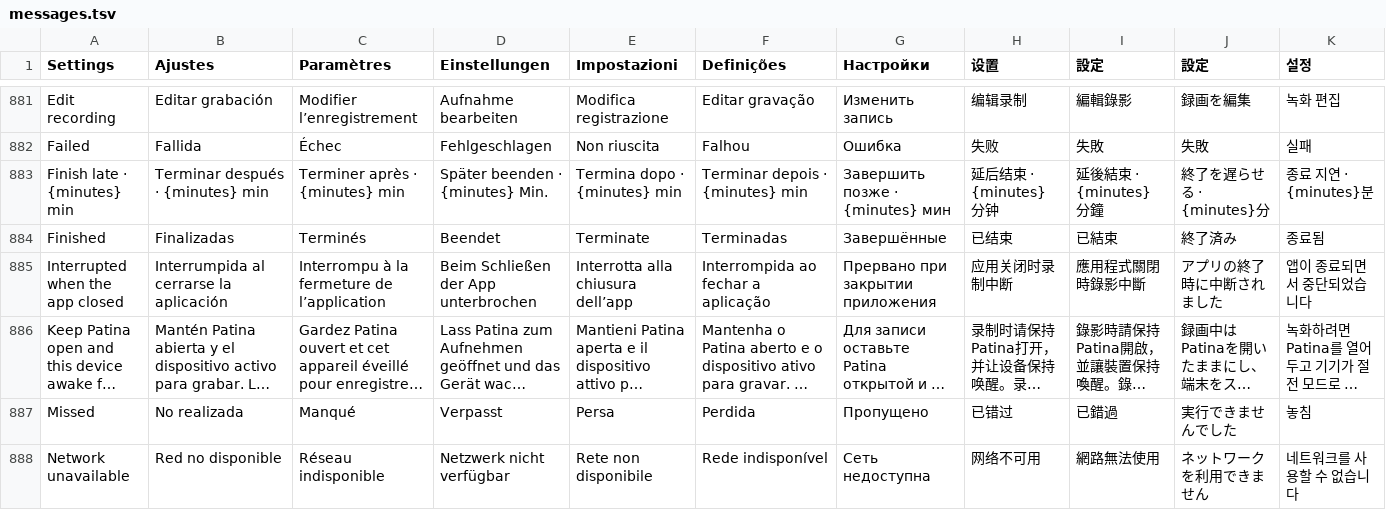
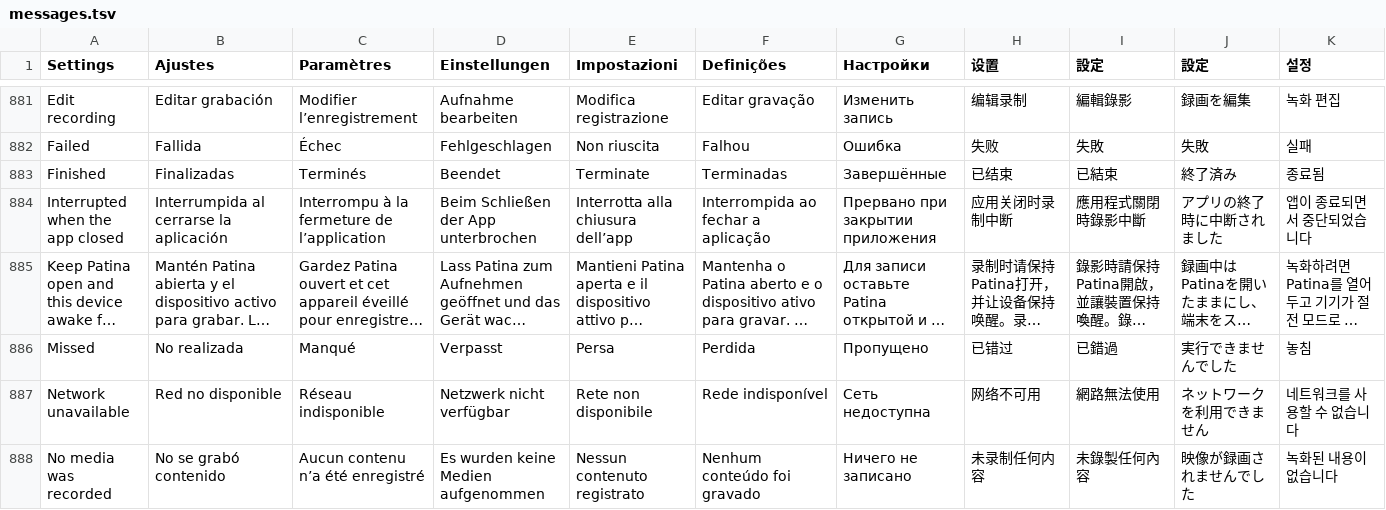
Before and after one commit to teng-lin/patina-iptv, a TSV file: crates/iptv-presentation/src/i18n/messages.tsv, drawn as a sheet; only a part is shown, gaps mark what is left out; the shorter side is filled out with more unchanged rows; long unchanged cells end in …; the diff covers the shown part only; the diff names each change by its address in the sheet, - before the commit and + after, or states it on an @@ line.

```diff
--- a/crates/iptv-presentation/src/i18n/messages.tsv
+++ b/crates/iptv-presentation/src/i18n/messages.tsv
-row 883: Finish late · {minutes} min | Terminar después · {minutes} min | Terminer après · {minutes} min | Später beenden · {minutes} Min. | Termina dopo · {minutes} min | Terminar depois · {minutes} min | Завершить позже · {minutes} мин | 延后结束 · {minutes} 分钟 | 延後結束 · {minutes} 分鐘 | 終了を遅らせる · {minutes}分 | 종료 지연 · {minutes}분
```
Also changed, not shown: 13 removed rows elsewhere in this file, 3 other files.
